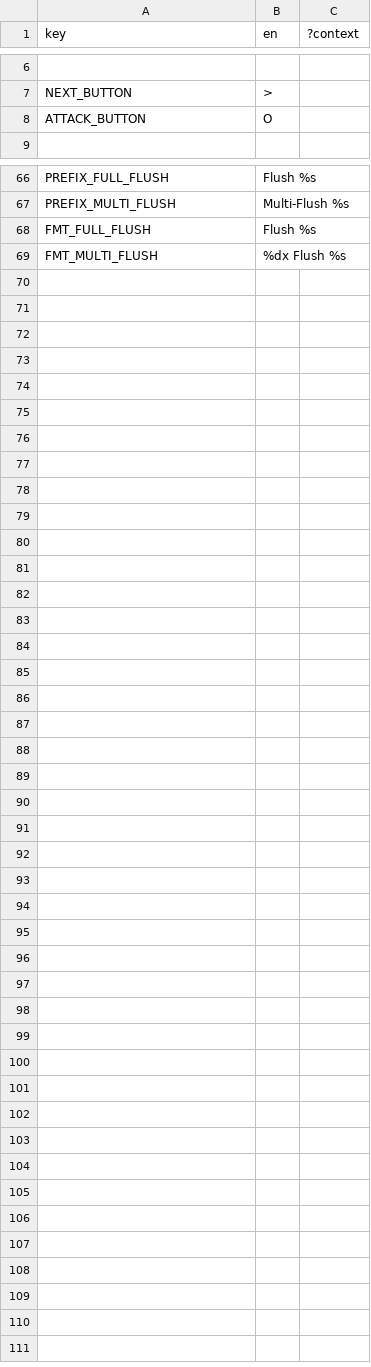
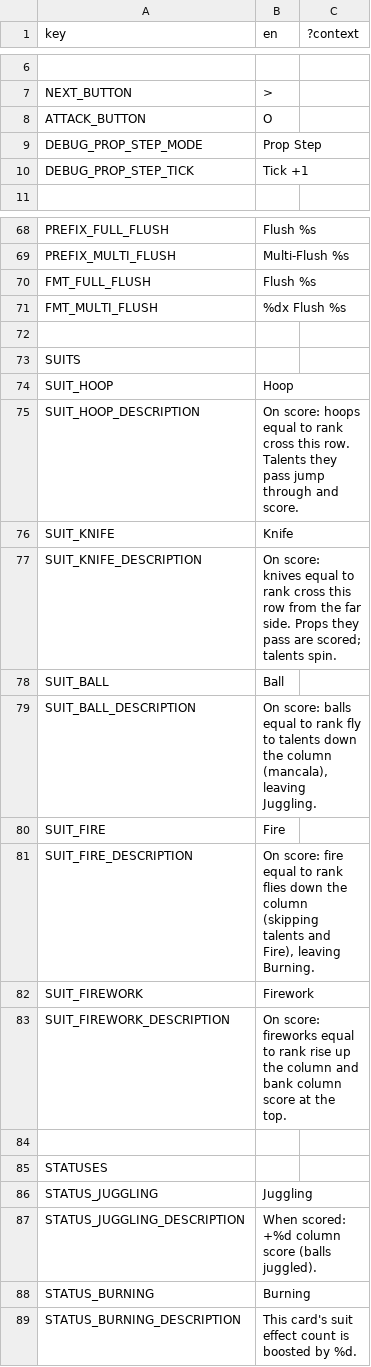
Before and after one commit to ucsdRgross/gamedev, a CSV file: solatro/Locale/localization.csv, drawn as a sheet; only a part is shown, gaps mark what is left out; the diff names each change by its address in the sheet, - before the commit and + after, or states it on an @@ line.

Commit message:
full prop base added, remove hardcoded decks

```diff
--- a/solatro/Locale/localization.csv
+++ b/solatro/Locale/localization.csv
+row 9: DEBUG_PROP_STEP_MODE | Prop Step
+row 10: DEBUG_PROP_STEP_TICK | Tick +1
+row 72: (empty)
+row 73: SUITS
+row 74: SUIT_HOOP | Hoop
+row 75: SUIT_HOOP_DESCRIPTION | On score: hoops equal to rank cross this row. Talents they pass jump through and score.
+row 76: SUIT_KNIFE | Knife
+row 77: SUIT_KNIFE_DESCRIPTION | On score: knives equal to rank cross this row from the far side. Props they pass are scored; talents spin.
+row 78: SUIT_BALL | Ball
+row 79: SUIT_BALL_DESCRIPTION | On score: balls equal to rank fly to talents down the column (mancala), leaving Juggling.
+row 80: SUIT_FIRE | Fire
+row 81: SUIT_FIRE_DESCRIPTION | On score: fire equal to rank flies down the column (skipping talents and Fire), leaving Burning.
+row 82: SUIT_FIREWORK | Firework
+row 83: SUIT_FIREWORK_DESCRIPTION | On score: fireworks equal to rank rise up the column and bank column score at the top.
+row 84: (empty)
+row 85: STATUSES
+row 86: STATUS_JUGGLING | Juggling
+row 87: STATUS_JUGGLING_DESCRIPTION | When scored: +%d column score (balls juggled).
+row 88: STATUS_BURNING | Burning
+row 89: STATUS_BURNING_DESCRIPTION | This card's suit effect count is boosted by %d.
```
Also changed, not shown: 58 other files.
